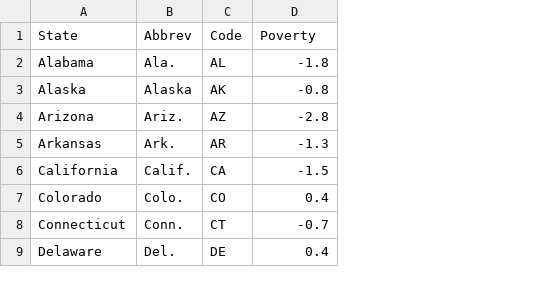
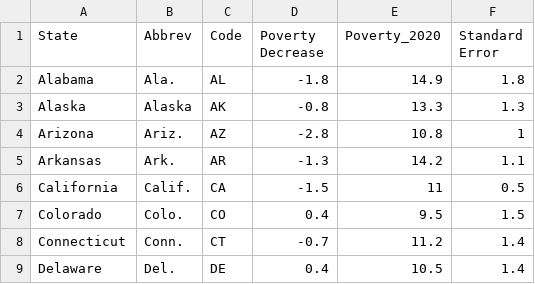
Before and after one commit to lchen777-cl/D-B-PIC16B-Project, a CSV file: plotly graph/EITC/Poverty Decrease.csv, drawn as a sheet; only a part is shown; the diff names each change by its address in the sheet, - before the commit and + after, or states it on an @@ line.

Commit message:
Update graph

```diff
--- a/plotly graph/EITC/Poverty Decrease.csv
+++ b/plotly graph/EITC/Poverty Decrease.csv
+column E (Poverty_2020), rows 2-9: 14.9 | 13.3 | 10.8 | 14.2 | 11 | 9.5 | 11.2 | 10.5
+column F (Standard Error), rows 2-9: 1.8 | 1.3 | 1 | 1.1 | 0.5 | 1.5 | 1.4 | 1.4
-D1: Poverty
+D1: Poverty Decrease
```
Also changed, not shown: 7 other files.
